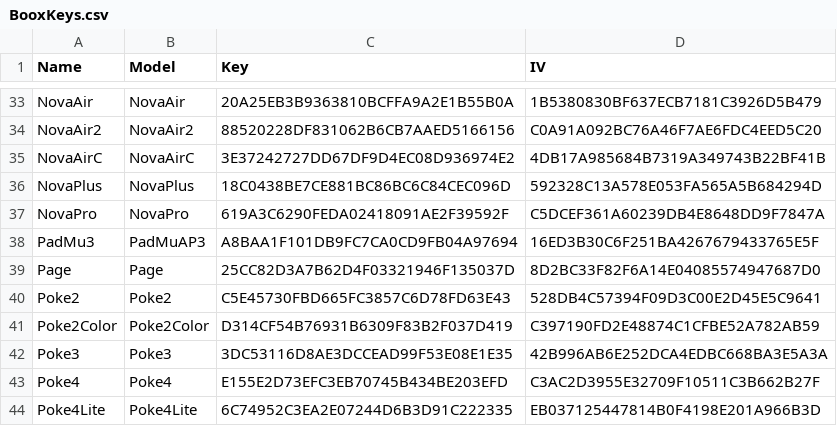
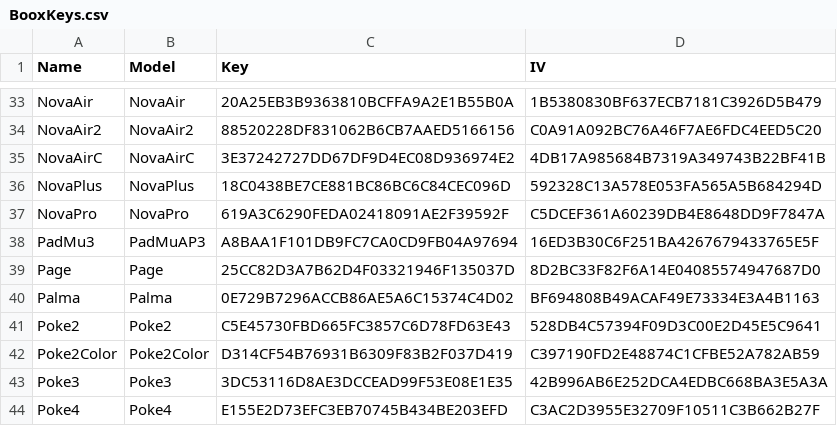
Before and after one commit to Hagb/decryptBooxUpdateUpx, a CSV file: BooxKeys.csv, drawn as a sheet; only a part is shown, gaps mark what is left out; the shorter side is filled out with more unchanged rows.

Commit message:
Added Palma

```diff
--- a/BooxKeys.csv
+++ b/BooxKeys.csv
@@ -39,2 +39,3 @@ PadMu3,PadMuAP3,A8BAA1F101DB9FC7CA0CD9FB04A97694,16ED3B30C6F251BA4267679433765E5
 Page,Page,25CC82D3A7B62D4F03321946F135037D,8D2BC33F82F6A14E04085574947687D0
+Palma,Palma,0E729B7296ACCB86AE5A6C15374C4D02,BF694808B49ACAF49E73334E3A4B1163
 Poke2,Poke2,C5E45730FBD665FC3857C6D78FD63E43,528DB4C57394F09D3C00E2D45E5C9641
```
